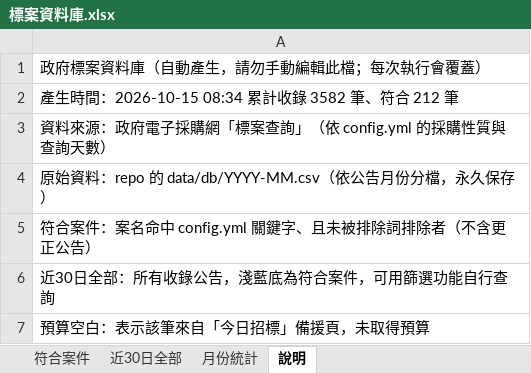
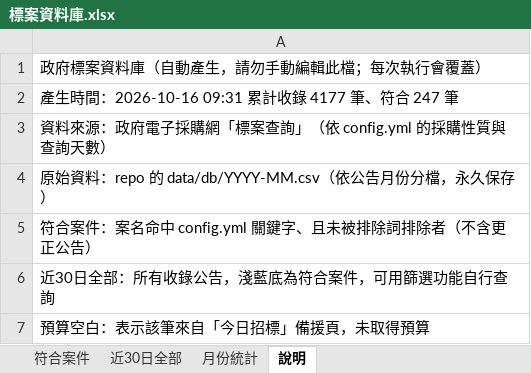
Before and after one commit to imprjoseph/tender-alert, an Excel workbook: data/標案資料庫.xlsx, sheet 說明, drawn as a sheet; values as stored, in another font and other column widths than the file's, no borders; the diff names each change by its address in the sheet, - before the commit and + after, or states it on an @@ line.

```diff
--- a/data/標案資料庫.xlsx (sheet 說明)
+++ b/data/標案資料庫.xlsx (sheet 說明)
-A2: 產生時間：2026-10-15 08:34 累計收錄 3582 筆、符合 212 筆
+A2: 產生時間：2026-10-16 09:31 累計收錄 4177 筆、符合 247 筆
```
Also changed, not shown: sheet 近30日全部, sheet 符合案件, sheet 月份統計, 5 other files.
